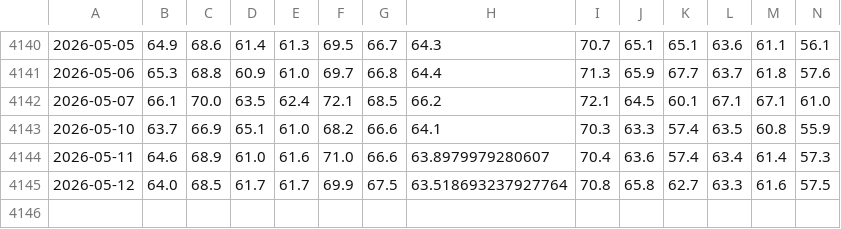
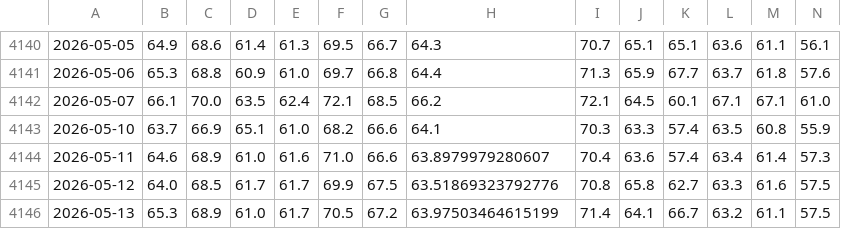
Before and after one commit to e-niram/Tesis, a CSV file: data/final/daytime_final.csv, drawn as a sheet; only a part is shown, gaps mark what is left out; rows hold the shown columns only; the diff names each change by its address in the sheet, - before the commit and + after, or states it on an @@ line.

```diff
--- a/data/final/daytime_final.csv
+++ b/data/final/daytime_final.csv
-H4145: 63.518693237927764
+H4145: 63.51869323792776
+row 4146: 2026-05-13 | 65.3 | 68.9 | 61.0 | 61.7 | 70.5 | 67.2 | 63.97503464615199 | 71.4 | 64.1 | 66.7 | 63.2 | 61.1 | 57.5
```
Also changed, not shown: data/final/nighttime_final.csv, 1 other file.
